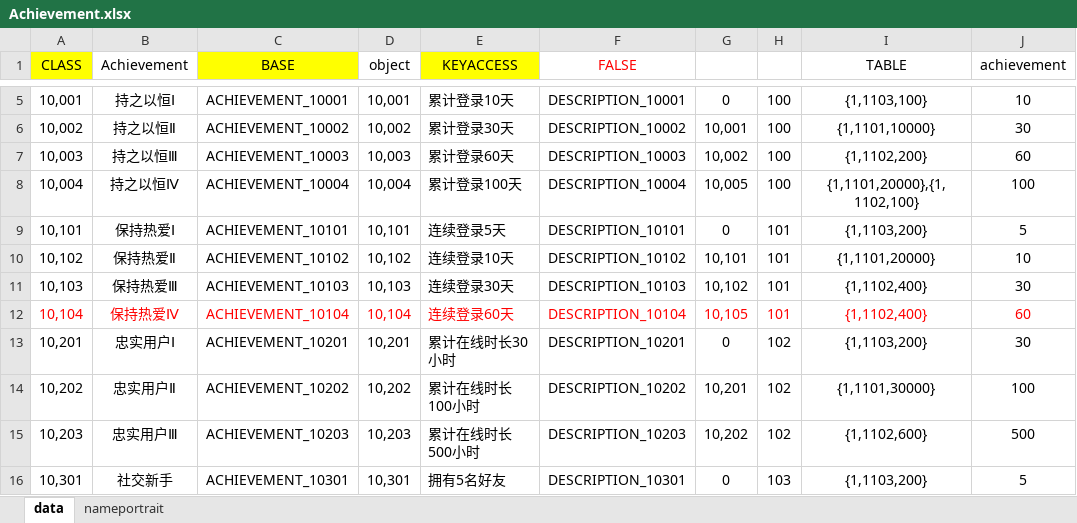
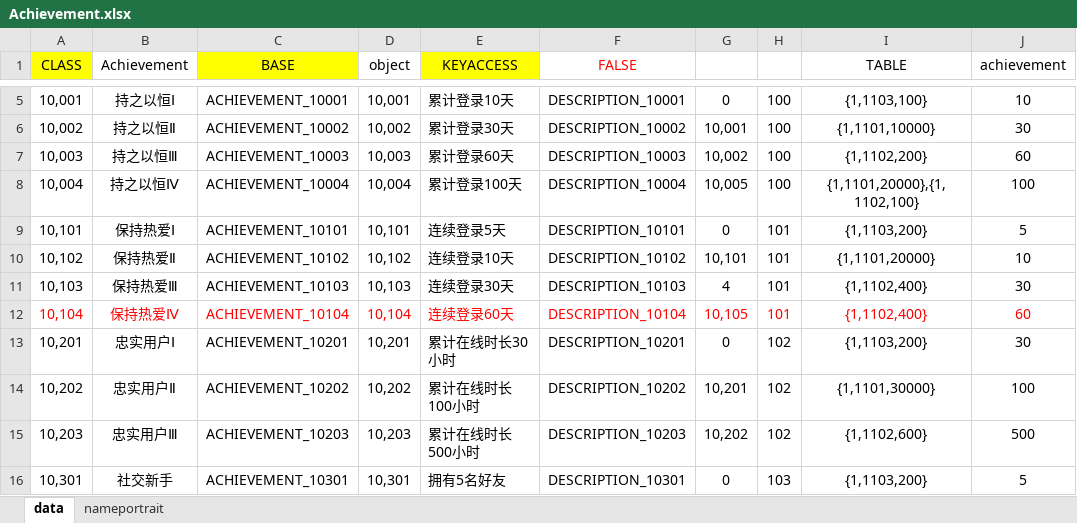
Before and after one commit to zhhOceanfly/testsub2, an Excel workbook: Achievement.xlsx, sheet data, drawn as a sheet; only a part is shown, gaps mark what is left out; values as stored, in another font and other column widths than the file's, no borders; the diff names each change by its address in the sheet, - before the commit and + after, or states it on an @@ line.

Commit message:
test

```diff
--- a/Achievement.xlsx (sheet data)
+++ b/Achievement.xlsx (sheet data)
-G11: 10,102
+G11: 4
```
